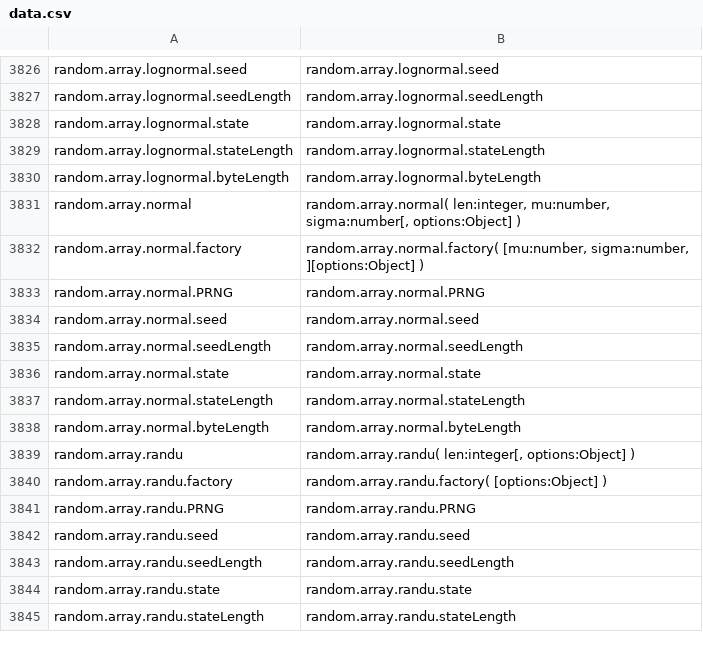
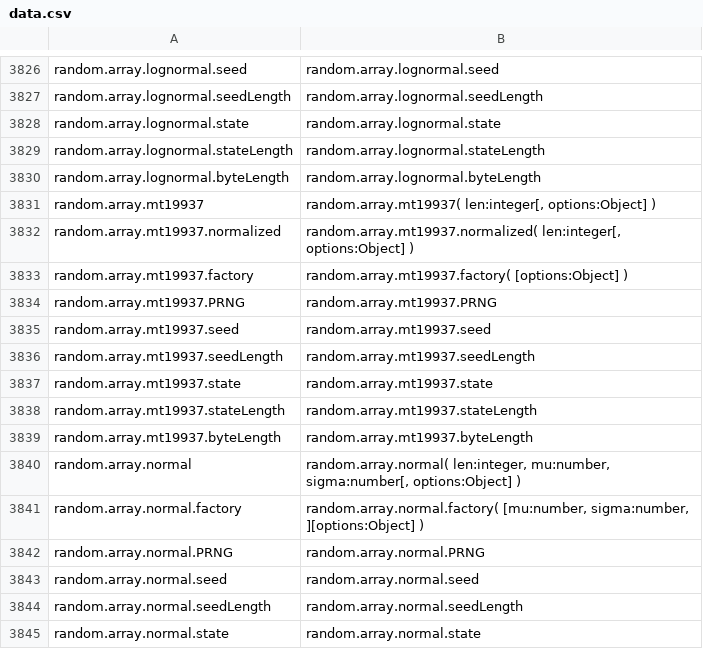
Before and after one commit to stdlib-js/repl-typed-signature, a CSV file: data/data.csv, drawn as a sheet; only a part is shown, gaps mark what is left out; the shorter side is filled out with more unchanged rows.

```diff
--- a/data/data.csv
+++ b/data/data.csv
@@ -3830,2 +3830,11 @@ random.array.lognormal.stateLength,"random.array.lognormal.stateLength"
 random.array.lognormal.byteLength,"random.array.lognormal.byteLength"
+random.array.mt19937,"random.array.mt19937( len:integer[, options:Object] )"
+random.array.mt19937.normalized,"random.array.mt19937.normalized( len:integer[, options:Object] )"
+random.array.mt19937.factory,"random.array.mt19937.factory( [options:Object] )"
+random.array.mt19937.PRNG,"random.array.mt19937.PRNG"
+random.array.mt19937.seed,"random.array.mt19937.seed"
+random.array.mt19937.seedLength,"random.array.mt19937.seedLength"
+random.array.mt19937.state,"random.array.mt19937.state"
+random.array.mt19937.stateLength,"random.array.mt19937.stateLength"
+random.array.mt19937.byteLength,"random.array.mt19937.byteLength"
 random.array.normal,"random.array.normal( len:integer, mu:number, sigma:number[, options:Object] )"
```
Also changed, not shown: 2 other files.
